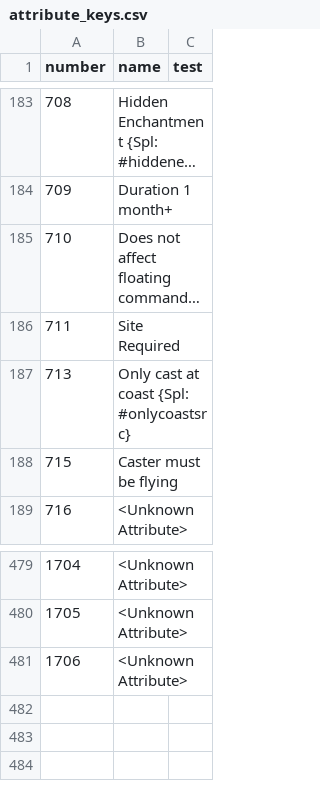
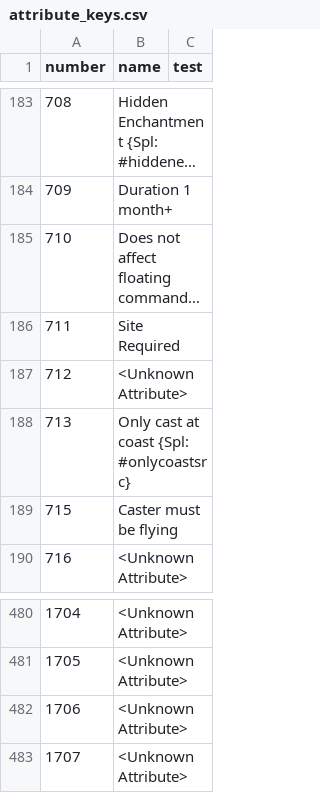
Before and after one commit to larzm42/dom6inspector, a CSV file: gamedata/attribute_keys.csv, drawn as a sheet; only a part is shown, gaps mark what is left out; long unchanged cells end in …; the diff names each change by its address in the sheet, - before the commit and + after, or states it on an @@ line.

Commit message:
Add unknown numbers.

```diff
--- a/gamedata/attribute_keys.csv
+++ b/gamedata/attribute_keys.csv
+row 187: 712 | <Unknown Attribute>
+row 483: 1707 | <Unknown Attribute>
```
Also changed, not shown: gamedata/effects_info.csv.
